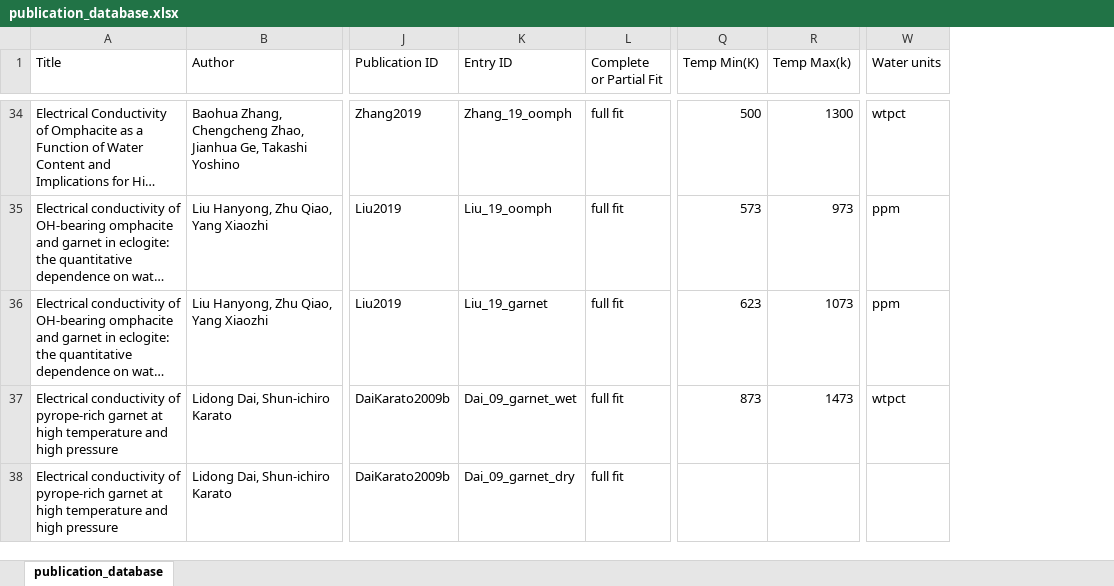
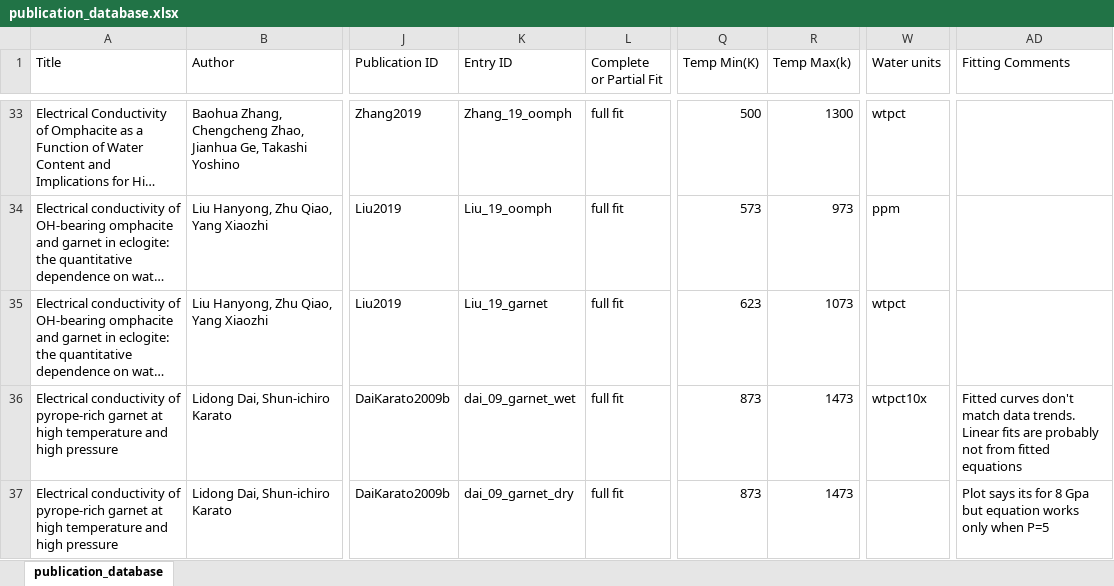
Before and after one commit to k-a-mendoza/Pyrrhenius, an Excel workbook: publication_database.xlsx, sheet publication_database, drawn as a sheet; only a part is shown, gaps mark what is left out; long unchanged cells end in …; values as stored, in another font and other column widths than the file's, no borders; addresses are those after the commit; the diff covers the shown part only; the diff names each change by its address in the sheet, - before the commit and + after, or states it on an @@ line.

Commit message:
Garnets all pass. Some models in the publication aren't the reported ones.

```diff
--- a/publication_database.xlsx (sheet publication_database)
+++ b/publication_database.xlsx (sheet publication_database)
+column AD (Fitting Comments), rows 36-37: Fitted curves don't match data trends. Linear fits are probably not from fitted equations | Plot says its for 8 Gpa but equation works only when P=5
-W35 (Water units): ppm
+W35 (Water units): wtpct
-K36 (Entry ID): Dai_09_garnet_wet
+K36 (Entry ID): dai_09_garnet_wet
-W36 (Water units): wtpct
+W36 (Water units): wtpct10x
-K37 (Entry ID): Dai_09_garnet_dry
+K37 (Entry ID): dai_09_garnet_dry
-Q37 (Temp Min(K)): (empty)
+Q37 (Temp Min(K)): 873
-R37 (Temp Max(k)): (empty)
+R37 (Temp Max(k)): 1473
```
Also changed, not shown: 1 added row, 2 removed rows and 18 edited cells elsewhere in this sheet, 6 other files.
